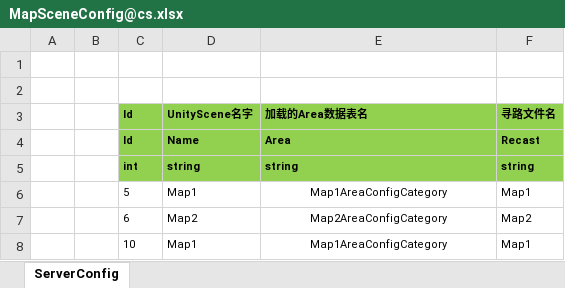
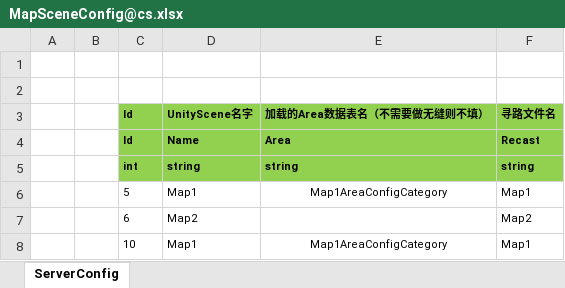
Before and after one commit to 526077247/ET, an Excel workbook: Excel/MapSceneConfig@cs.xlsx, sheet ServerConfig, drawn as a sheet; values as stored, in another font and other column widths than the file's, no borders; the diff names each change by its address in the sheet, - before the commit and + after, or states it on an @@ line.

```diff
--- a/Excel/MapSceneConfig@cs.xlsx (sheet ServerConfig)
+++ b/Excel/MapSceneConfig@cs.xlsx (sheet ServerConfig)
-E3: 加载的Area数据表名
+E3: 加载的Area数据表名（不需要做无缝则不填）
-E7 (加载的Area数据表名（不需要做无缝则不填）): Map2AreaConfigCategory
+E7 (加载的Area数据表名（不需要做无缝则不填）): (empty)
```
Also changed, not shown: 15 other files.
